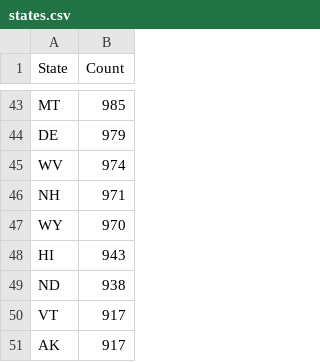
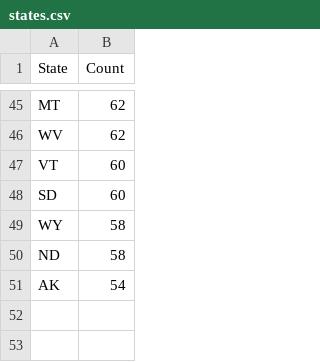
Before and after one commit to yatingw24/food_recall, a CSV file: states.csv, drawn as a sheet; only a part is shown, gaps mark what is left out; removed rows and columns are numbered as before the commit, all else as after; the diff covers the shown part only; the diff names each change by its address in the sheet, - before the commit and + after, or states it on an @@ line.

```diff
--- a/states.csv
+++ b/states.csv
-B45 (Count): 985
+B45 (Count): 62
-row 44: DE | 979
-B46 (Count): 974
+B46 (Count): 62
-row 46: NH | 971
+row 47: VT | 60
+row 48: SD | 60
-B49 (Count): 970
+B49 (Count): 58
-row 48: HI | 943
-B50 (Count): 938
+B50 (Count): 58
-row 50: VT | 917
-B51 (Count): 917
+B51 (Count): 54
```
Also changed, not shown: 23 added rows, 21 removed rows and 20 edited cells elsewhere in this file, 12 other files.
